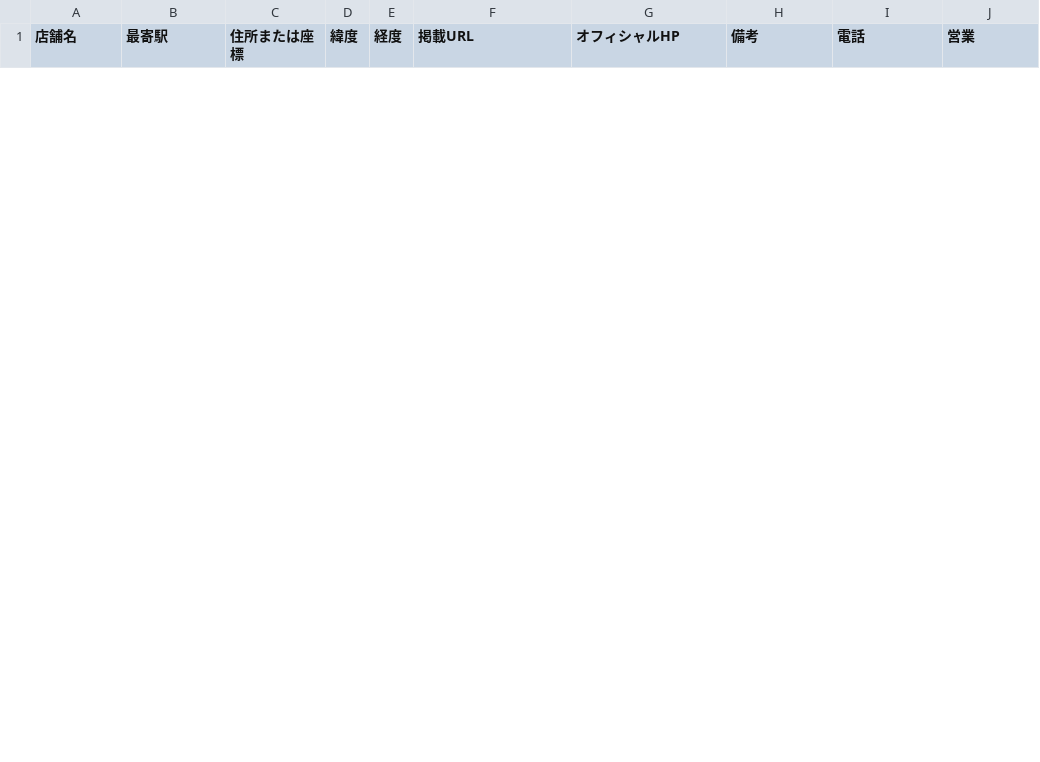
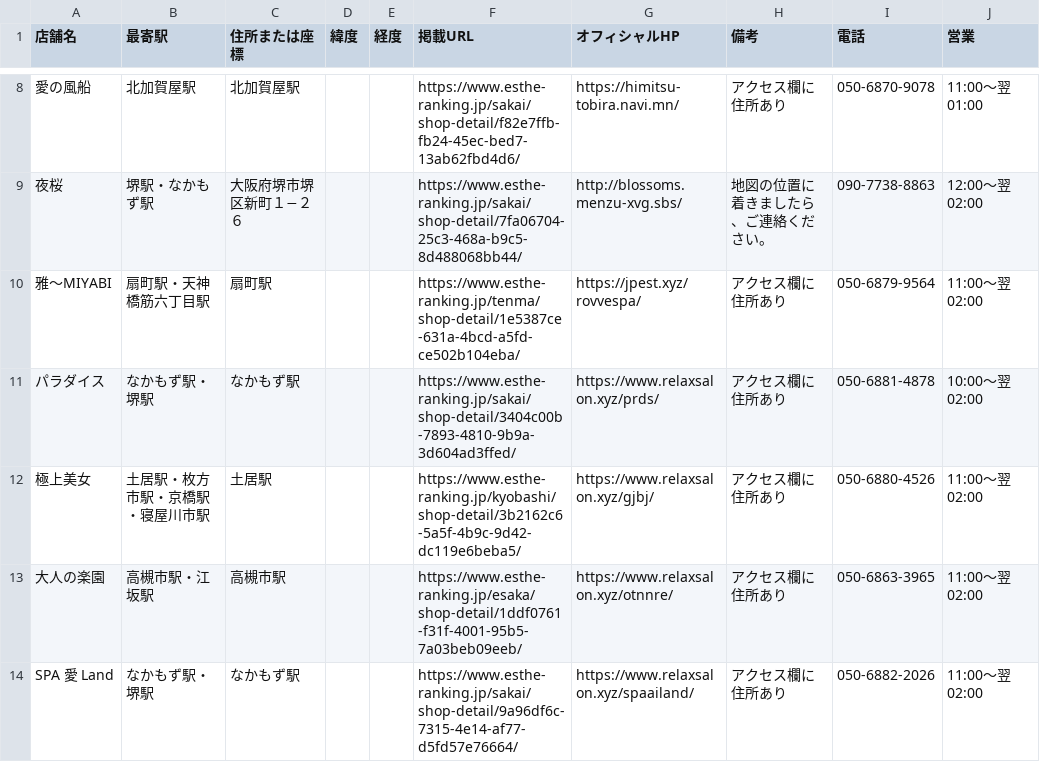
Before and after one commit to tknboon/esthe-viewer, a CSV file: region-data/osaka/esthe_legacy_rows.csv, drawn as a sheet; only a part is shown, gaps mark what is left out; the diff covers the shown part only.

```diff
--- a/region-data/osaka/esthe_legacy_rows.csv
+++ b/region-data/osaka/esthe_legacy_rows.csv
@@ -0,0 +8,7 @@
+愛の風船,北加賀屋駅,北加賀屋駅,,,https://www.esthe-ranking.jp/sakai/shop-detail/f82e7ffb-fb24-45ec-bed7-13ab62fbd4d6/,https://himitsu-tobira.navi.mn/,アクセス欄に住所あり,050-6870-9078,11:00～翌 01:00
+夜桜,堺駅・なかもず駅,大阪府堺市堺区新町１−２６,,,https://www.esthe-ranking.jp/sakai/shop-detail/7fa06704-25c3-468a-b9c5-8d488068bb44/,http://blossoms.menzu-xvg.sbs/,地図の位置に着きましたら、ご連絡ください。,090-7738-8863,12:00～翌 02:00
+雅〜MIYABI,扇町駅・天神橋筋六丁目駅,扇町駅,,,https://www.esthe-ranking.jp/tenma/shop-detail/1e5387ce-631a-4bcd-a5fd-ce502b104eba/,https://jpest.xyz/rovvespa/,アクセス欄に住所あり,050-6879-9564,11:00～翌 02:00
+パラダイス,なかもず駅・堺駅,なかもず駅,,,https://www.esthe-ranking.jp/sakai/shop-detail/3404c00b-7893-4810-9b9a-3d604ad3ffed/,https://www.relaxsalon.xyz/prds/,アクセス欄に住所あり,050-6881-4878,10:00～翌 02:00
+極上美女,土居駅・枚方市駅・京橋駅・寝屋川市駅,土居駅,,,https://www.esthe-ranking.jp/kyobashi/shop-detail/3b2162c6-5a5f-4b9c-9d42-dc119e6beba5/,https://www.relaxsalon.xyz/gjbj/,アクセス欄に住所あり,050-6880-4526,11:00～翌 02:00
+大人の楽園,高槻市駅・江坂駅,高槻市駅,,,https://www.esthe-ranking.jp/esaka/shop-detail/1ddf0761-f31f-4001-95b5-7a03beb09eeb/,https://www.relaxsalon.xyz/otnnre/,アクセス欄に住所あり,050-6863-3965,11:00～翌 02:00
+SPA 愛 Land,なかもず駅・堺駅,なかもず駅,,,https://www.esthe-ranking.jp/sakai/shop-detail/9a96df6c-7315-4e14-af77-d5fd57e76664/,https://www.relaxsalon.xyz/spaailand/,アクセス欄に住所あり,050-6882-2026,11:00～翌 02:00
```
Also changed, not shown: 6 added rows and 1 removed row elsewhere in this file, region-data/osaka/esthe_map_points_ja.csv, region-data/tokyo/esthe_legacy_rows.csv, 29 other files.
